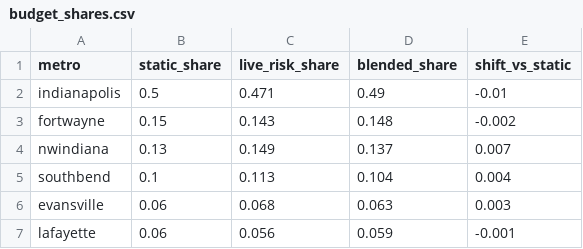
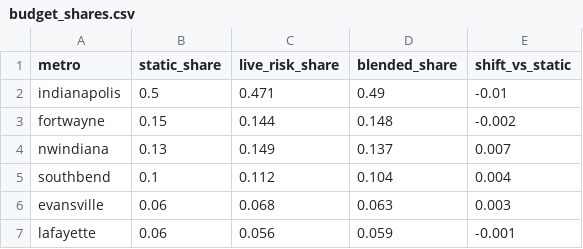
Before and after one commit to danielliu12/accident-forecaster, a CSV file: docs/budget_shares.csv, drawn as a sheet.

```diff
--- a/docs/budget_shares.csv
+++ b/docs/budget_shares.csv
@@ -2,5 +2,5 @@ metro,static_share,live_risk_share,blended_share,shift_vs_static
 indianapolis,0.5,0.471,0.49,-0.01
-fortwayne,0.15,0.143,0.148,-0.002
+fortwayne,0.15,0.144,0.148,-0.002
 nwindiana,0.13,0.149,0.137,0.007
-southbend,0.1,0.113,0.104,0.004
+southbend,0.1,0.112,0.104,0.004
 evansville,0.06,0.068,0.063,0.003
```
Also changed, not shown: docs/county_risk.csv, docs/county_targets.csv, 6 other files.
